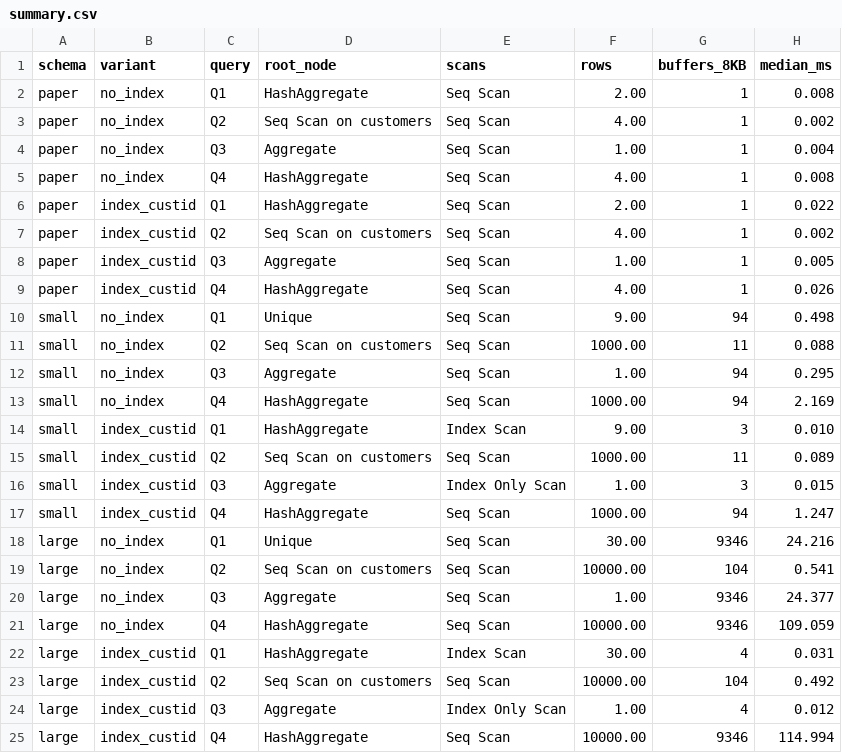
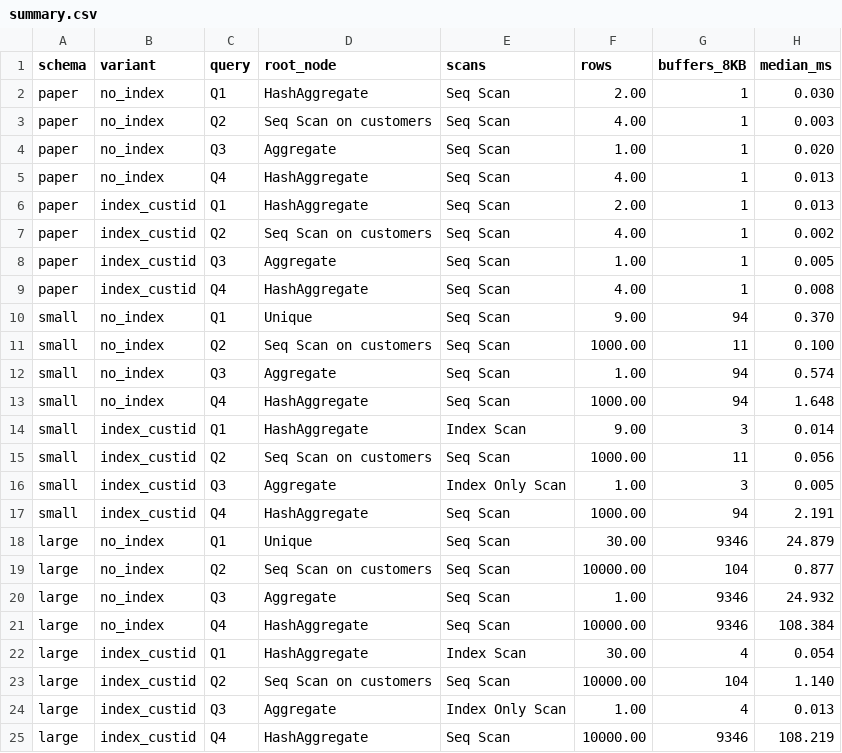
Before and after one commit to alvarods19/cbde-lab3, a CSV file: ex4/results/summary.csv, drawn as a sheet.

```diff
--- a/ex4/results/summary.csv
+++ b/ex4/results/summary.csv
@@ -1,25 +1,25 @@
 schema,variant,query,root_node,scans,rows,buffers_8KB,median_ms
-paper,no_index,Q1,HashAggregate,Seq Scan,2.00,1,0.008
-paper,no_index,Q2,Seq Scan on customers,Seq Scan,4.00,1,0.002
-paper,no_index,Q3,Aggregate,Seq Scan,1.00,1,0.004
-paper,no_index,Q4,HashAggregate,Seq Scan,4.00,1,0.008
-paper,index_custid,Q1,HashAggregate,Seq Scan,2.00,1,0.022
+paper,no_index,Q1,HashAggregate,Seq Scan,2.00,1,0.030
+paper,no_index,Q2,Seq Scan on customers,Seq Scan,4.00,1,0.003
+paper,no_index,Q3,Aggregate,Seq Scan,1.00,1,0.020
+paper,no_index,Q4,HashAggregate,Seq Scan,4.00,1,0.013
+paper,index_custid,Q1,HashAggregate,Seq Scan,2.00,1,0.013
 paper,index_custid,Q2,Seq Scan on customers,Seq Scan,4.00,1,0.002
 paper,index_custid,Q3,Aggregate,Seq Scan,1.00,1,0.005
-paper,index_custid,Q4,HashAggregate,Seq Scan,4.00,1,0.026
-small,no_index,Q1,Unique,Seq Scan,9.00,94,0.498
-small,no_index,Q2,Seq Scan on customers,Seq Scan,1000.00,11,0.088
-small,no_index,Q3,Aggregate,Seq Scan,1.00,94,0.295
-small,no_index,Q4,HashAggregate,Seq Scan,1000.00,94,2.169
-small,index_custid,Q1,HashAggregate,Index Scan,9.00,3,0.010
-small,index_custid,Q2,Seq Scan on customers,Seq Scan,1000.00,11,0.089
-small,index_custid,Q3,Aggregate,Index Only Scan,1.00,3,0.015
-small,index_custid,Q4,HashAggregate,Seq Scan,1000.00,94,1.247
-large,no_index,Q1,Unique,Seq Scan,30.00,9346,24.216
-large,no_index,Q2,Seq Scan on customers,Seq Scan,10000.00,104,0.541
-large,no_index,Q3,Aggregate,Seq Scan,1.00,9346,24.377
-large,no_index,Q4,HashAggregate,Seq Scan,10000.00,9346,109.059
-large,index_custid,Q1,HashAggregate,Index Scan,30.00,4,0.031
-large,index_custid,Q2,Seq Scan on customers,Seq Scan,10000.00,104,0.492
-large,index_custid,Q3,Aggregate,Index Only Scan,1.00,4,0.012
-large,index_custid,Q4,HashAggregate,Seq Scan,10000.00,9346,114.994
+paper,index_custid,Q4,HashAggregate,Seq Scan,4.00,1,0.008
+small,no_index,Q1,Unique,Seq Scan,9.00,94,0.370
+small,no_index,Q2,Seq Scan on customers,Seq Scan,1000.00,11,0.100
+small,no_index,Q3,Aggregate,Seq Scan,1.00,94,0.574
+small,no_index,Q4,HashAggregate,Seq Scan,1000.00,94,1.648
+small,index_custid,Q1,HashAggregate,Index Scan,9.00,3,0.014
+small,index_custid,Q2,Seq Scan on customers,Seq Scan,1000.00,11,0.056
+small,index_custid,Q3,Aggregate,Index Only Scan,1.00,3,0.005
+small,index_custid,Q4,HashAggregate,Seq Scan,1000.00,94,2.191
+large,no_index,Q1,Unique,Seq Scan,30.00,9346,24.879
+large,no_index,Q2,Seq Scan on customers,Seq Scan,10000.00,104,0.877
+large,no_index,Q3,Aggregate,Seq Scan,1.00,9346,24.932
+large,no_index,Q4,HashAggregate,Seq Scan,10000.00,9346,108.384
+large,index_custid,Q1,HashAggregate,Index Scan,30.00,4,0.054
+large,index_custid,Q2,Seq Scan on customers,Seq Scan,10000.00,104,1.140
+large,index_custid,Q3,Aggregate,Index Only Scan,1.00,4,0.013
+large,index_custid,Q4,HashAggregate,Seq Scan,10000.00,9346,108.219
```
Also changed, not shown: 53 other files.
